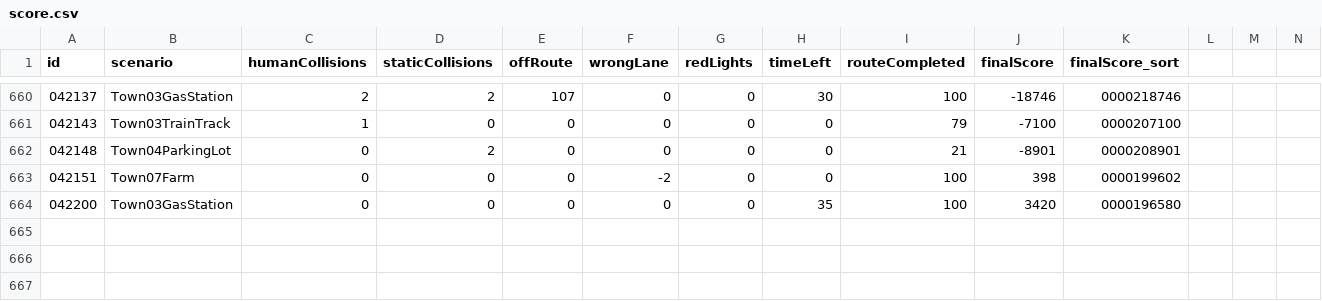
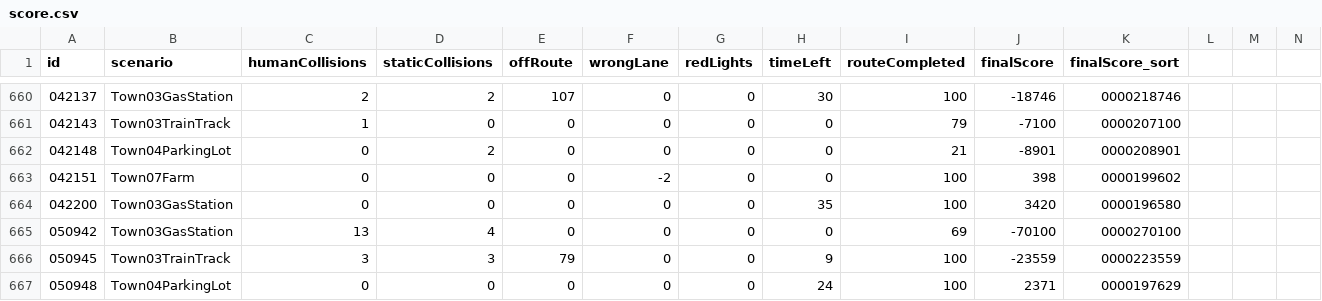
Before and after one commit to driverleics/driverleics.github.io, a CSV file: _data/score.csv, drawn as a sheet; only a part is shown, gaps mark what is left out; rows hold the shown columns only; the diff names each change by its address in the sheet, - before the commit and + after, or states it on an @@ line.

Commit message:
score updated!

```diff
--- a/_data/score.csv
+++ b/_data/score.csv
+row 665: 050942 | Town03GasStation | 13 | 4 | 0 | 0 | 0 | 0 | 69 | -70100 | 0000270100
+row 666: 050945 | Town03TrainTrack | 3 | 3 | 79 | 0 | 0 | 9 | 100 | -23559 | 0000223559
+row 667: 050948 | Town04ParkingLot | 0 | 0 | 0 | 0 | 0 | 24 | 100 | 2371 | 0000197629
```
